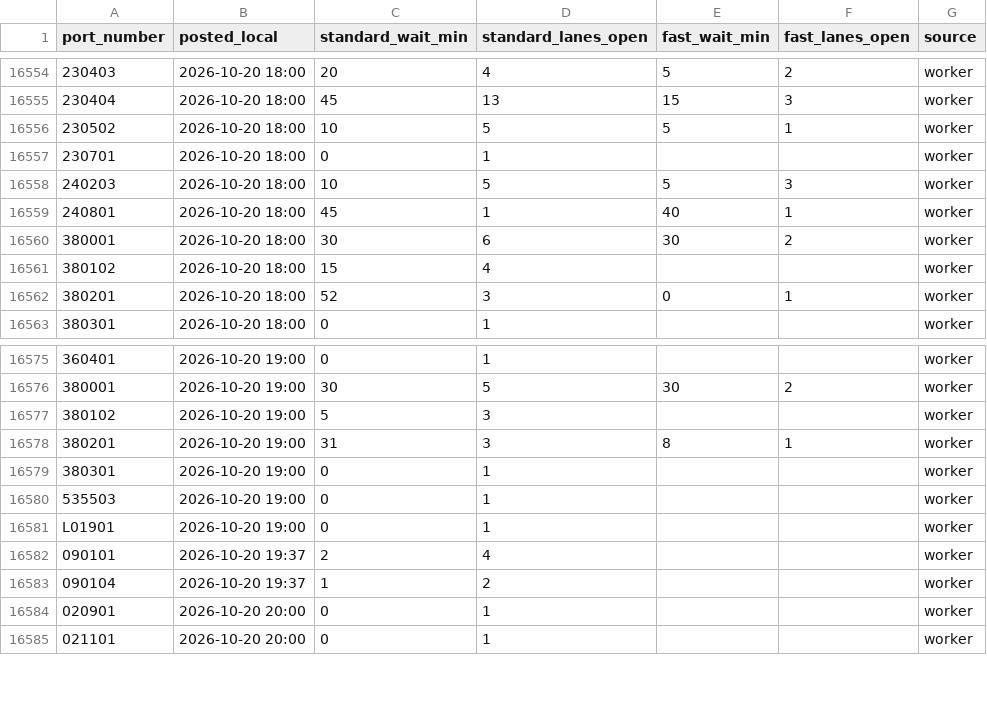
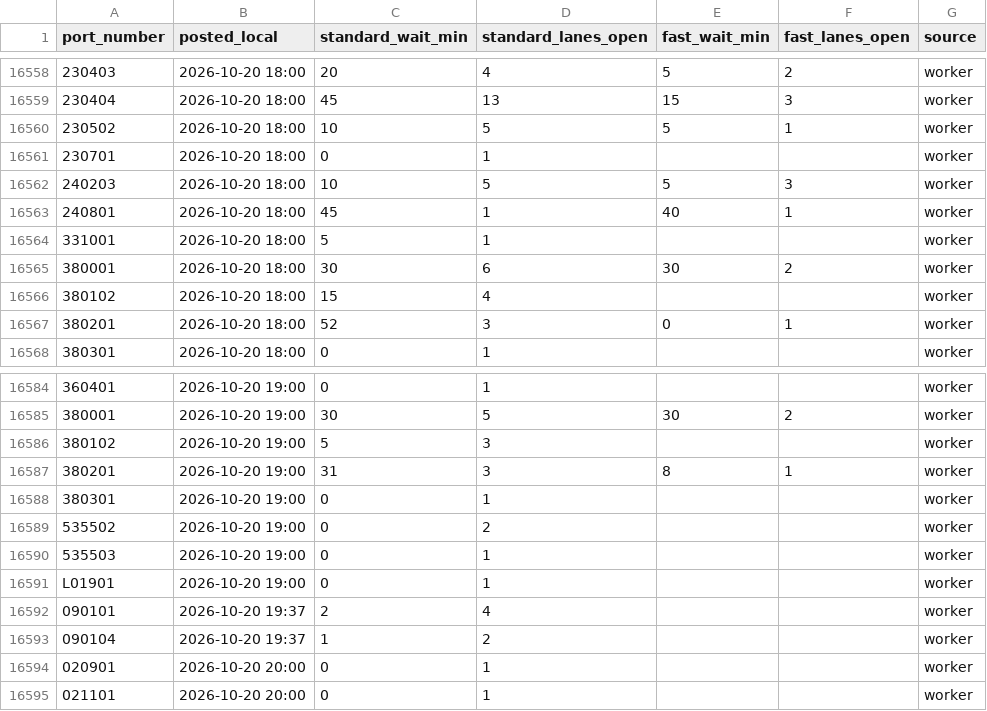
Before and after one commit to JuanTorresMI/JuanTorresMI.github.io, a CSV file: border-waits/border-truck-wait-readings-2026.csv, drawn as a sheet; only a part is shown, gaps mark what is left out; the diff covers the shown part only; the diff names each change by its address in the sheet, - before the commit and + after, or states it on an @@ line.

```diff
--- a/border-waits/border-truck-wait-readings-2026.csv
+++ b/border-waits/border-truck-wait-readings-2026.csv
+row 16564: 331001 | 2026-10-20 18:00 | 5 | 1 |  |  | worker
+row 16589: 535502 | 2026-10-20 19:00 | 0 | 2 |  |  | worker
```
Also changed, not shown: 17 added rows elsewhere in this file, border-waits/border-truck-wait-times.csv, 46 other files.
